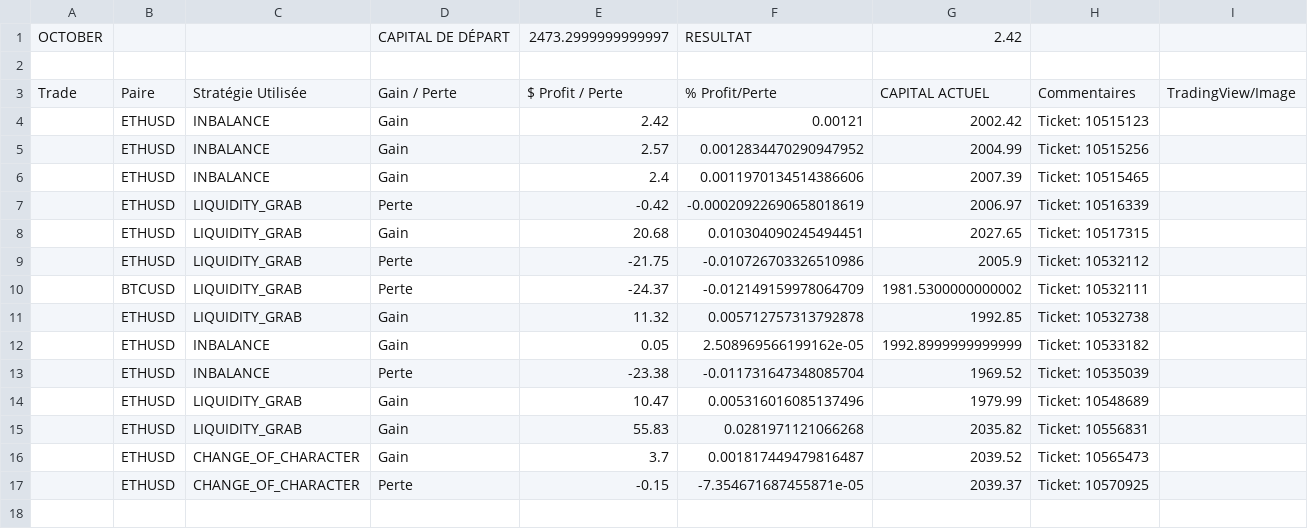
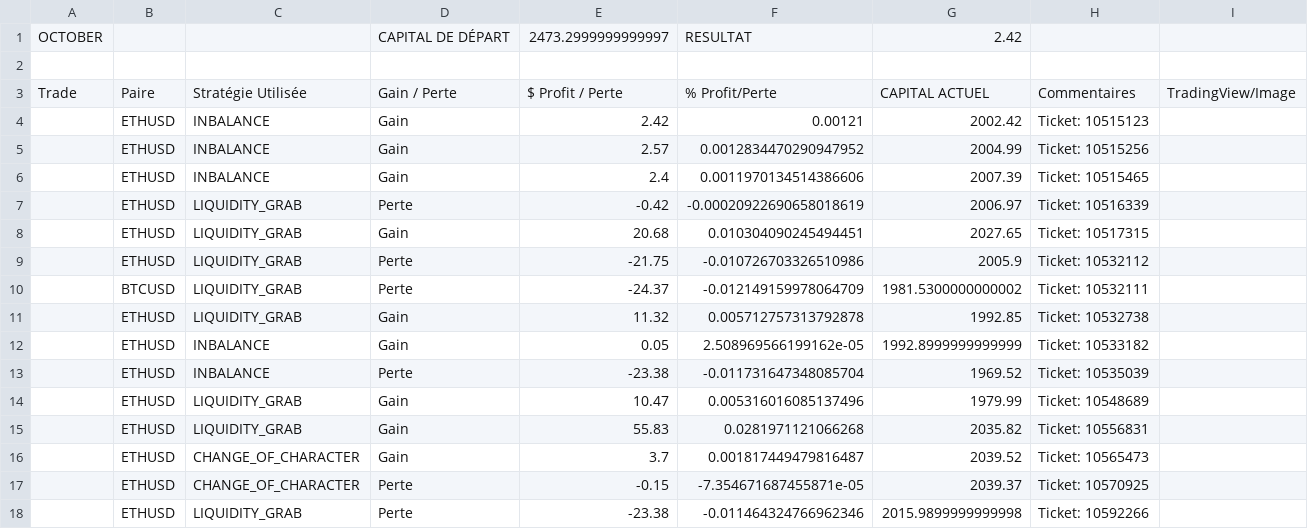
Before and after one commit to charliemini34/Kasperbot_Gemini, a CSV file: Journal_Trading_OCTOBER_2025.csv, drawn as a sheet; the diff names each change by its address in the sheet, - before the commit and + after, or states it on an @@ line.

```diff
--- a/Journal_Trading_OCTOBER_2025.csv
+++ b/Journal_Trading_OCTOBER_2025.csv
+row 18:  | ETHUSD | LIQUIDITY_GRAB | Perte | -23.38 | -0.011464324766962346 | 2015.9899999999998 | Ticket: 10592266
```
Also changed, not shown: trade_history.csv, 5 other files.
